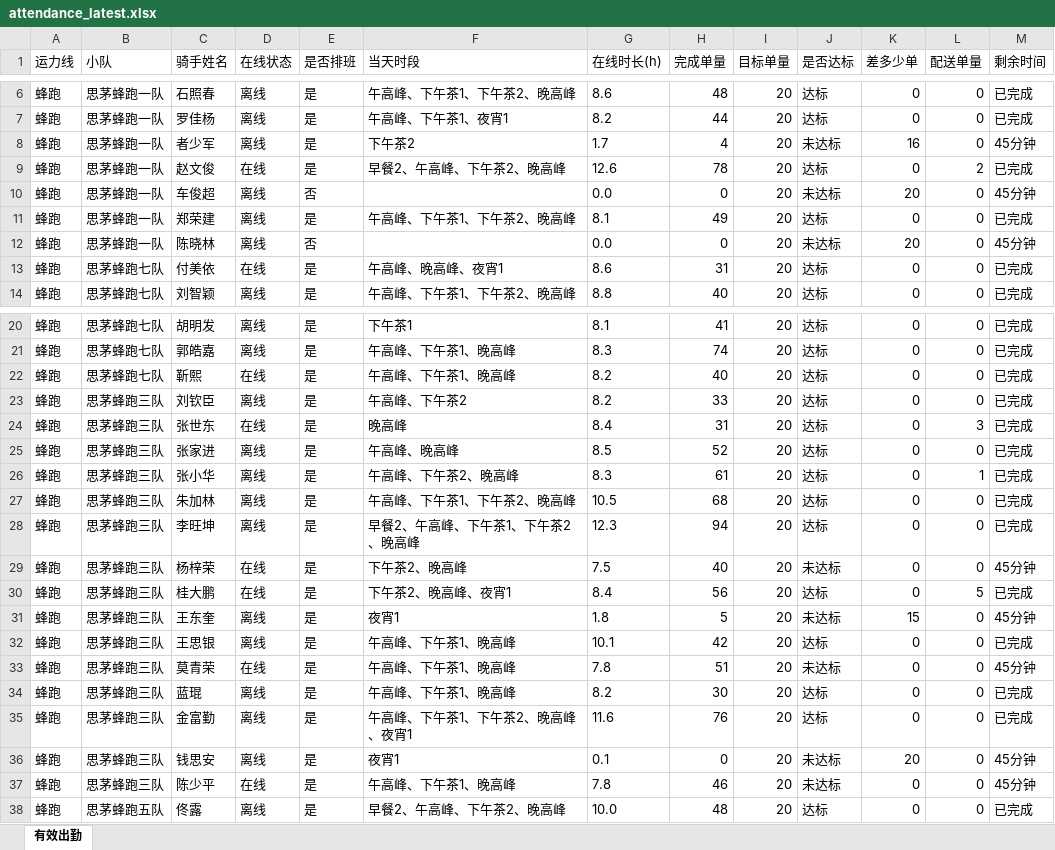
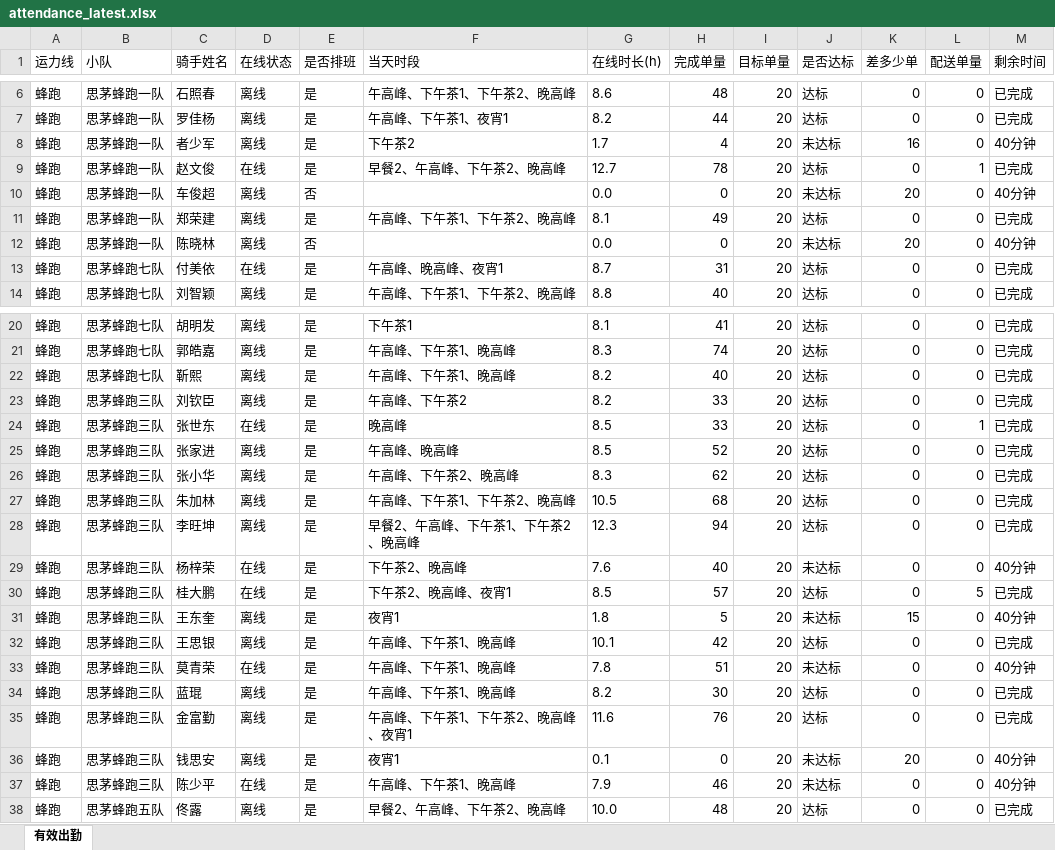
Before and after one commit to 424584635-png/dzt-dashboard, an Excel workbook: public/attendance_latest.xlsx, sheet 有效出勤, drawn as a sheet; only a part is shown, gaps mark what is left out; values as stored, in another font and other column widths than the file's, no borders; the diff covers the shown part only; the diff names each change by its address in the sheet, - before the commit and + after, or states it on an @@ line.

Commit message:
data: 202611112320 (227 骑手)

```diff
--- a/public/attendance_latest.xlsx (sheet 有效出勤)
+++ b/public/attendance_latest.xlsx (sheet 有效出勤)
-M8 (剩余时间): 45分钟
+M8 (剩余时间): 40分钟
-G9 (在线时长(h)): 12.6
+G9 (在线时长(h)): 12.7
-L9 (配送单量): 2
+L9 (配送单量): 1
-M10 (剩余时间): 45分钟
+M10 (剩余时间): 40分钟
-M12 (剩余时间): 45分钟
+M12 (剩余时间): 40分钟
-G13 (在线时长(h)): 8.6
+G13 (在线时长(h)): 8.7
-D22 (在线状态): 在线
+D22 (在线状态): 离线
-G24 (在线时长(h)): 8.4
+G24 (在线时长(h)): 8.5
-H24 (完成单量): 31
+H24 (完成单量): 33
-L24 (配送单量): 3
+L24 (配送单量): 1
-H26 (完成单量): 61
+H26 (完成单量): 62
-L26 (配送单量): 1
+L26 (配送单量): 0
-G29 (在线时长(h)): 7.5
+G29 (在线时长(h)): 7.6
-M29 (剩余时间): 45分钟
+M29 (剩余时间): 40分钟
-G30 (在线时长(h)): 8.4
+G30 (在线时长(h)): 8.5
-H30 (完成单量): 56
+H30 (完成单量): 57
-M31 (剩余时间): 45分钟
+M31 (剩余时间): 40分钟
-M33 (剩余时间): 45分钟
+M33 (剩余时间): 40分钟
-M36:M37 (剩余时间): 45分钟
+M36:M37 (剩余时间): 40分钟
-G37 (在线时长(h)): 7.8
+G37 (在线时长(h)): 7.9
```
Also changed, not shown: 57 edited cells elsewhere in this sheet, 7 other files.
